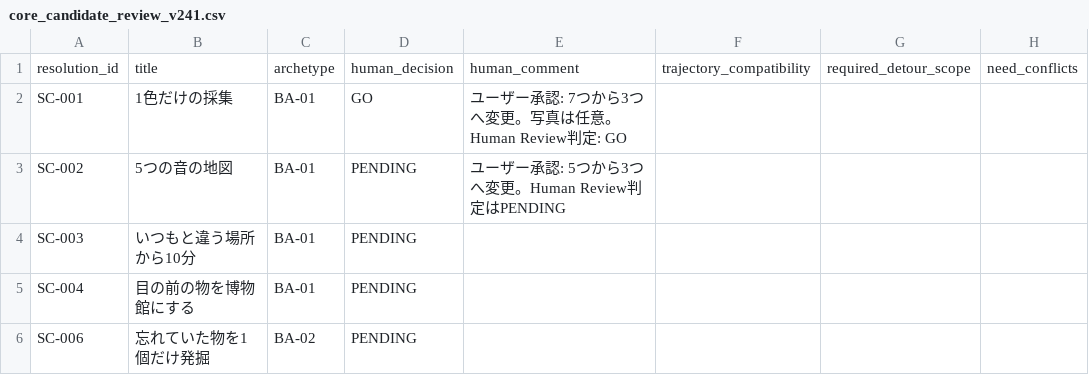
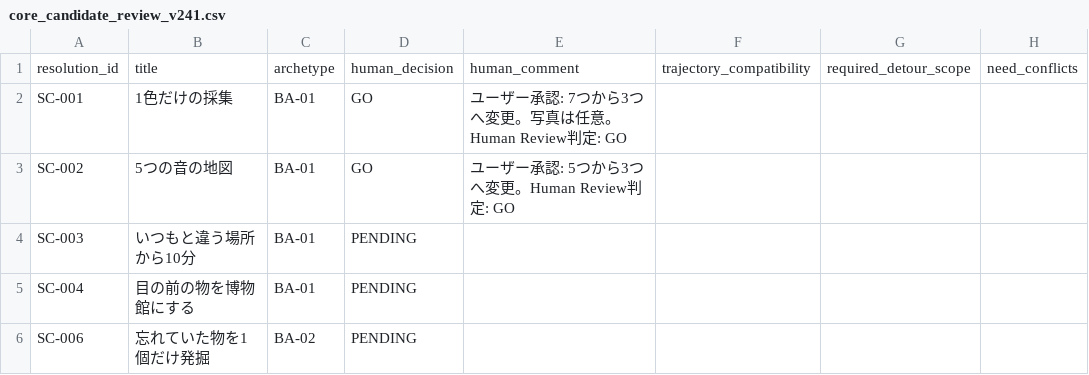
Before and after one commit to mash4649/nankadia, a CSV file: docs/NANKADIA_P0_Implementation_Package_v1.0_20260912/seed/core_candidate_review_v241.csv, drawn as a sheet; only a part is shown; the diff names each change by its address in the sheet, - before the commit and + after, or states it on an @@ line.

Commit message:
review: mark SC-002 as GO

```diff
--- a/docs/NANKADIA_P0_Implementation_Package_v1.0_20260912/seed/core_candidate_review_v241.csv
+++ b/docs/NANKADIA_P0_Implementation_Package_v1.0_20260912/seed/core_candidate_review_v241.csv
-D3: PENDING
+D3: GO
-E3: ユーザー承認: 5つから3つへ変更。Human Review判定はPENDING
+E3: ユーザー承認: 5つから3つへ変更。Human Review判定: GO
```
Also changed, not shown: 2 other files.
